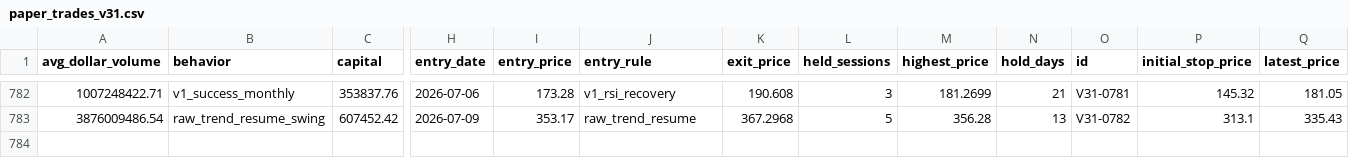
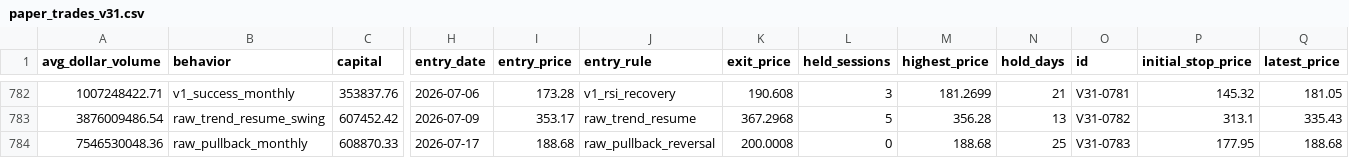
Before and after one commit to Anasmohm/strategy-testing-v2, a CSV file: reports/paper_trades_v31.csv, drawn as a sheet; only a part is shown, gaps mark what is left out; rows hold the shown columns only; the diff names each change by its address in the sheet, - before the commit and + after, or states it on an @@ line.

```diff
--- a/reports/paper_trades_v31.csv
+++ b/reports/paper_trades_v31.csv
+row 784: 7546530048.36 | raw_pullback_monthly | 608870.33 | 2026-07-17 | 188.68 | raw_pullback_reversal | 200.0008 | 0 | 188.68 | 25 | V31-0783 | 177.95 | 188.68
```
Also changed, not shown: reports/paper_equity_curve_v31.csv, reports/paper_portfolio_v31_ledger.csv, 18 other files.
